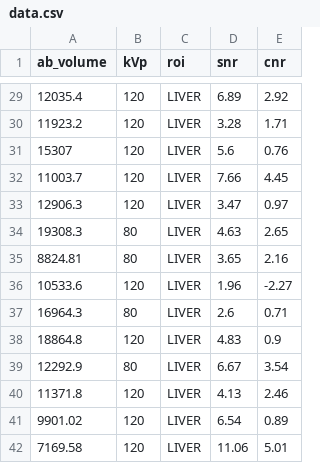
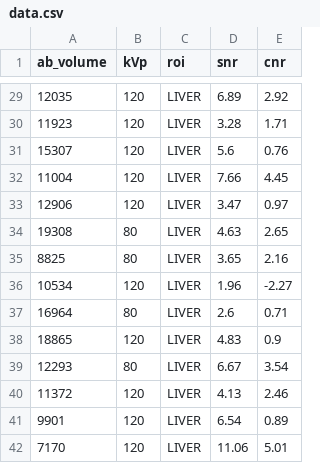
Before and after one commit to mamman1010/ct-image-quality-app, a CSV file: data.csv, drawn as a sheet; only a part is shown, gaps mark what is left out; the diff covers the shown part only.

```diff
--- a/data.csv
+++ b/data.csv
@@ -29,14 +29,14 @@ ab_volume,kVp,roi,snr,cnr
-12035.4,120,LIVER,6.89,2.92
-11923.2,120,LIVER,3.28,1.71
+12035,120,LIVER,6.89,2.92
+11923,120,LIVER,3.28,1.71
 15307,120,LIVER,5.6,0.76
-11003.7,120,LIVER,7.66,4.45
-12906.3,120,LIVER,3.47,0.97
-19308.3,80,LIVER,4.63,2.65
-8824.81,80,LIVER,3.65,2.16
-10533.6,120,LIVER,1.96,-2.27
-16964.3,80,LIVER,2.6,0.71
-18864.8,120,LIVER,4.83,0.9
-12292.9,80,LIVER,6.67,3.54
-11371.8,120,LIVER,4.13,2.46
-9901.02,120,LIVER,6.54,0.89
-7169.58,120,LIVER,11.06,5.01
+11004,120,LIVER,7.66,4.45
+12906,120,LIVER,3.47,0.97
+19308,80,LIVER,4.63,2.65
+8825,80,LIVER,3.65,2.16
+10534,120,LIVER,1.96,-2.27
+16964,80,LIVER,2.6,0.71
+18865,120,LIVER,4.83,0.9
+12293,80,LIVER,6.67,3.54
+11372,120,LIVER,4.13,2.46
+9901,120,LIVER,6.54,0.89
+7170,120,LIVER,11.06,5.01
```
Also changed, not shown: 25 edited cells elsewhere in this file.
